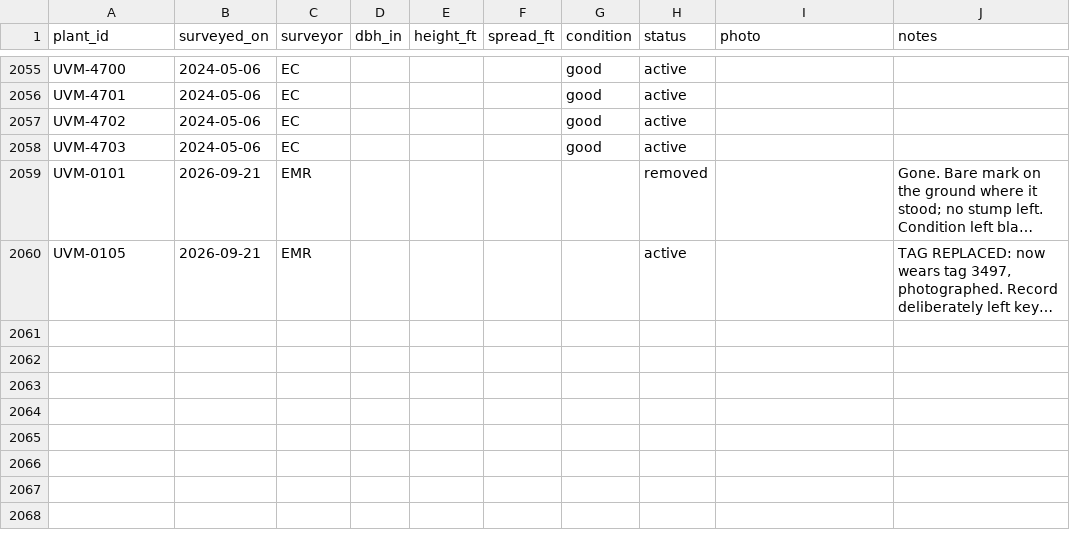
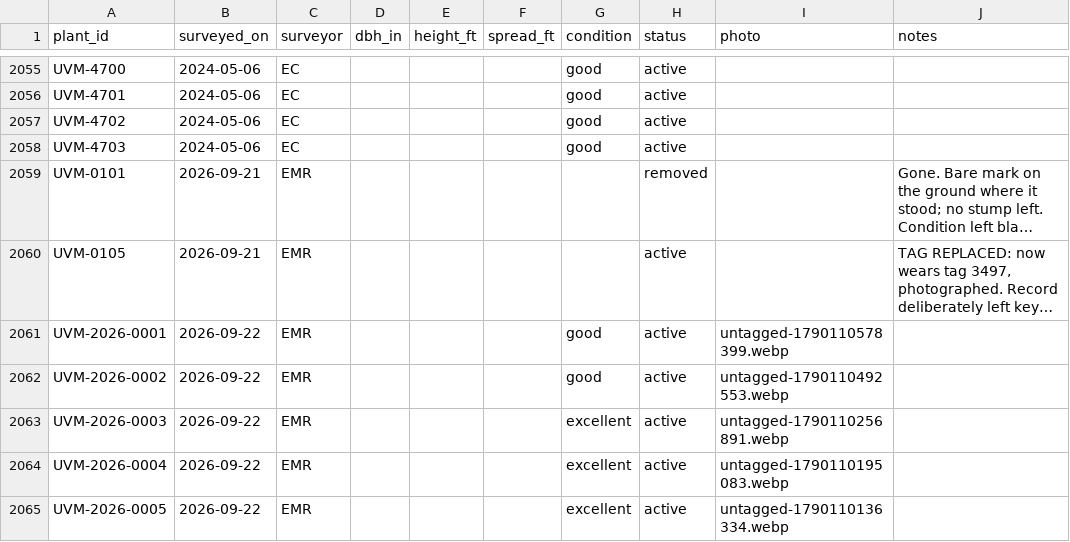
Before and after one commit to durodriguez/Florestas_VT, a CSV file: data/observations.csv, drawn as a sheet; only a part is shown, gaps mark what is left out; long unchanged cells end in …; the diff names each change by its address in the sheet, - before the commit and + after, or states it on an @@ line.

```diff
--- a/data/observations.csv
+++ b/data/observations.csv
+row 2061: UVM-2026-0001 | 2026-09-22 | EMR |  |  |  | good | active | untagged-1790110578399.webp
+row 2062: UVM-2026-0002 | 2026-09-22 | EMR |  |  |  | good | active | untagged-1790110492553.webp
+row 2063: UVM-2026-0003 | 2026-09-22 | EMR |  |  |  | excellent | active | untagged-1790110256891.webp
+row 2064: UVM-2026-0004 | 2026-09-22 | EMR |  |  |  | excellent | active | untagged-1790110195083.webp
+row 2065: UVM-2026-0005 | 2026-09-22 | EMR |  |  |  | excellent | active | untagged-1790110136334.webp
```
Also changed, not shown: data/plants.csv, 7 other files.
